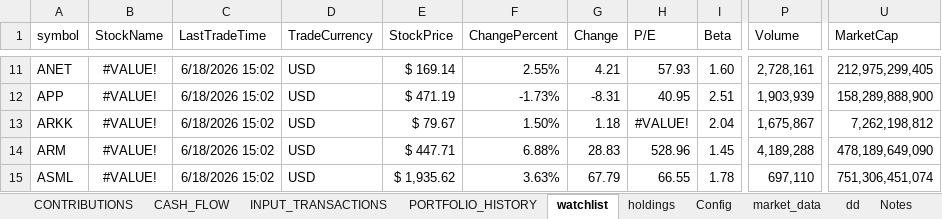
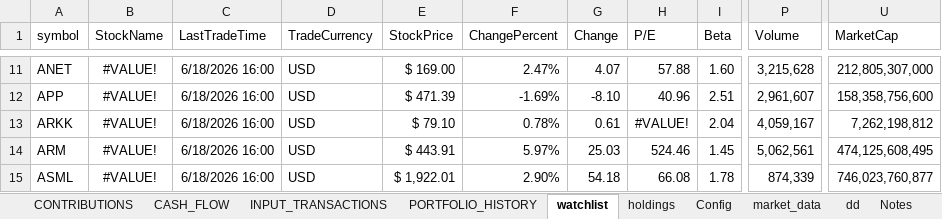
Before and after one commit to husainnatha/tradingsystem, an Excel workbook: dashboard/trading_system.xlsx, sheet watchlist, drawn as a sheet; only a part is shown, gaps mark what is left out; values as stored, in another font and other column widths than the file's, no borders; table styles not drawn; the diff covers the shown part only; the diff names each change by its address in the sheet, - before the commit and + after, or states it on an @@ line.

```diff
--- a/dashboard/trading_system.xlsx (sheet watchlist)
+++ b/dashboard/trading_system.xlsx (sheet watchlist)
-C11:C15 (LastTradeTime): 6/18/2026 15:02
+C11:C15 (LastTradeTime): 6/18/2026 16:00
-E11 (StockPrice): $ 169.14
+E11 (StockPrice): $ 169.00
-F11 (ChangePercent): 2.55%
+F11 (ChangePercent): 2.47%
-G11 (Change): 4.21
+G11 (Change): 4.07
-H11 (P/E): 57.93
+H11 (P/E): 57.88
-P11 (Volume): 2,728,161
+P11 (Volume): 3,215,628
-U11 (MarketCap): 212,975,299,405
+U11 (MarketCap): 212,805,307,000
-E12 (StockPrice): $ 471.19
+E12 (StockPrice): $ 471.39
-F12 (ChangePercent): -1.73%
+F12 (ChangePercent): -1.69%
-G12 (Change): -8.31
+G12 (Change): -8.10
-H12 (P/E): 40.95
+H12 (P/E): 40.96
-P12 (Volume): 1,903,939
+P12 (Volume): 2,961,607
-U12 (MarketCap): 158,289,888,900
+U12 (MarketCap): 158,358,756,600
-E13 (StockPrice): $ 79.67
+E13 (StockPrice): $ 79.10
-F13 (ChangePercent): 1.50%
+F13 (ChangePercent): 0.78%
-G13 (Change): 1.18
+G13 (Change): 0.61
-P13 (Volume): 1,675,867
+P13 (Volume): 4,059,167
-E14 (StockPrice): $ 447.71
+E14 (StockPrice): $ 443.91
-F14 (ChangePercent): 6.88%
+F14 (ChangePercent): 5.97%
-G14 (Change): 28.83
+G14 (Change): 25.03
-H14 (P/E): 528.96
+H14 (P/E): 524.46
-P14 (Volume): 4,189,288
+P14 (Volume): 5,062,561
-U14 (MarketCap): 478,189,649,090
+U14 (MarketCap): 474,125,608,495
-E15 (StockPrice): $ 1,935.62
+E15 (StockPrice): $ 1,922.01
-F15 (ChangePercent): 3.63%
+F15 (ChangePercent): 2.90%
-G15 (Change): 67.79
+G15 (Change): 54.18
-H15 (P/E): 66.55
+H15 (P/E): 66.08
-P15 (Volume): 697,110
+P15 (Volume): 874,339
-U15 (MarketCap): 751,306,451,074
+U15 (MarketCap): 746,023,760,877
```
Also changed, not shown: 615 edited cells elsewhere in this sheet, sheet holdings, sheet Config, hidden cells, 6 other files.
